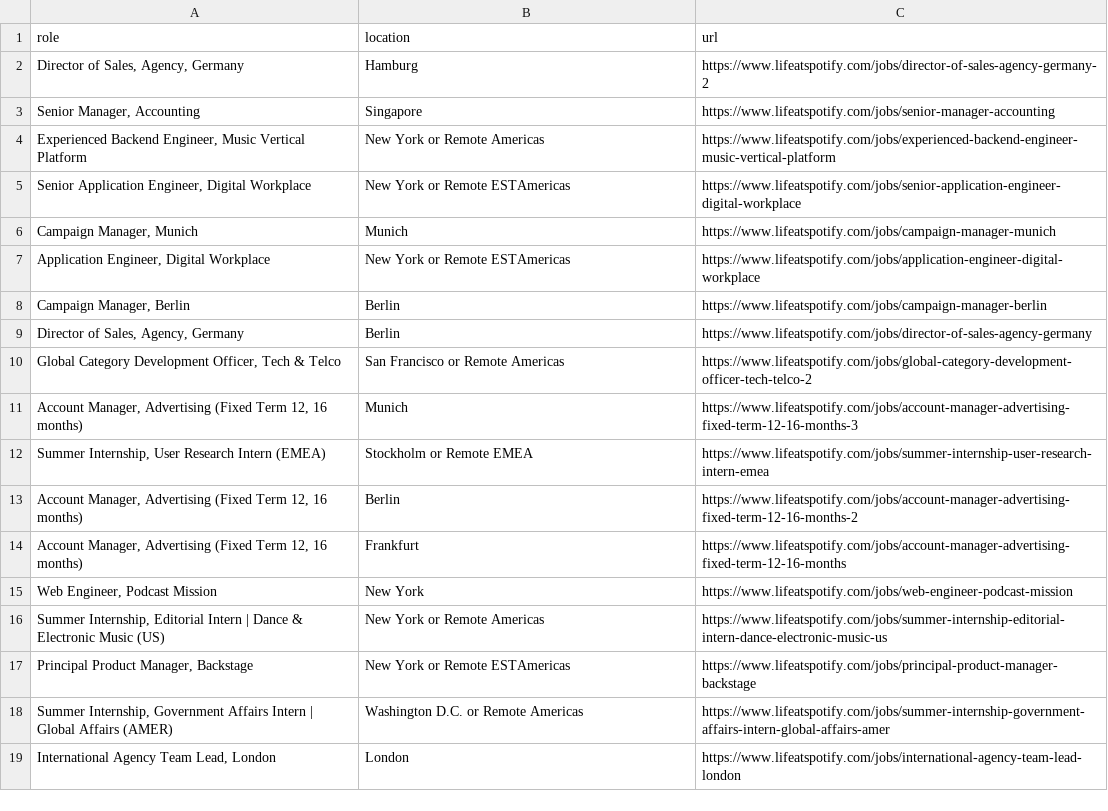
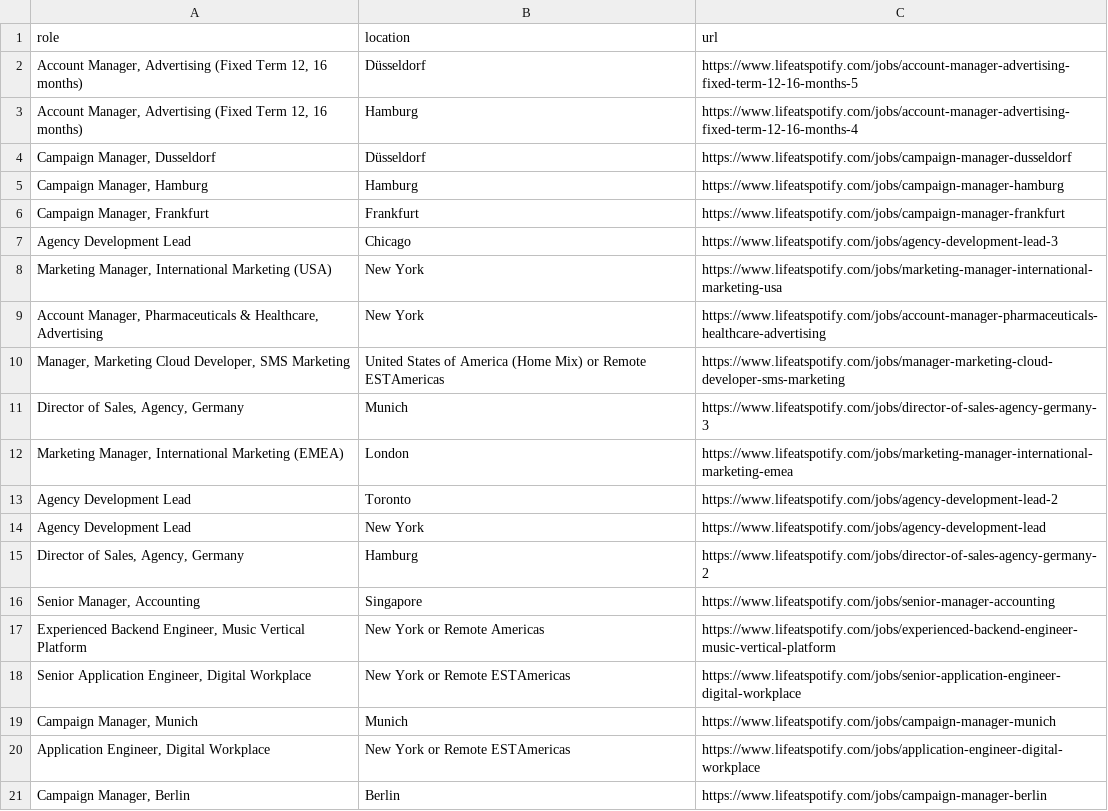
Before and after one commit to topefolorunso/scrape-job-sites, a CSV file: output_files/spotify-jobs.csv, drawn as a sheet; only a part is shown; the shorter side is filled out with more unchanged rows; the diff names each change by its address in the sheet, - before the commit and + after, or states it on an @@ line.

```diff
--- a/output_files/spotify-jobs.csv
+++ b/output_files/spotify-jobs.csv
+row 2: Account Manager, Advertising (Fixed Term 12, 16 months) | Düsseldorf | https://www.lifeatspotify.com/jobs/account-manager-advertising-fixed-term-12-16-months-5
+row 3: Account Manager, Advertising (Fixed Term 12, 16 months) | Hamburg | https://www.lifeatspotify.com/jobs/account-manager-advertising-fixed-term-12-16-months-4
+row 4: Campaign Manager, Dusseldorf | Düsseldorf | https://www.lifeatspotify.com/jobs/campaign-manager-dusseldorf
+row 5: Campaign Manager, Hamburg | Hamburg | https://www.lifeatspotify.com/jobs/campaign-manager-hamburg
+row 6: Campaign Manager, Frankfurt | Frankfurt | https://www.lifeatspotify.com/jobs/campaign-manager-frankfurt
+row 7: Agency Development Lead | Chicago | https://www.lifeatspotify.com/jobs/agency-development-lead-3
+row 8: Marketing Manager, International Marketing (USA) | New York | https://www.lifeatspotify.com/jobs/marketing-manager-international-marketing-usa
+row 9: Account Manager, Pharmaceuticals & Healthcare, Advertising | New York | https://www.lifeatspotify.com/jobs/account-manager-pharmaceuticals-healthcare-advertising
+row 10: Manager, Marketing Cloud Developer, SMS Marketing | United States of America (Home Mix) or Remote ESTAmericas | https://www.lifeatspotify.com/jobs/manager-marketing-cloud-developer-sms-marketing
+row 11: Director of Sales, Agency, Germany | Munich | https://www.lifeatspotify.com/jobs/director-of-sales-agency-germany-3
+row 12: Marketing Manager, International Marketing (EMEA) | London | https://www.lifeatspotify.com/jobs/marketing-manager-international-marketing-emea
+row 13: Agency Development Lead | Toronto | https://www.lifeatspotify.com/jobs/agency-development-lead-2
+row 14: Agency Development Lead | New York | https://www.lifeatspotify.com/jobs/agency-development-lead
```
Also changed, not shown: output_files/filtered_zalando-jobs.csv, output_files/zalando-jobs.csv.
